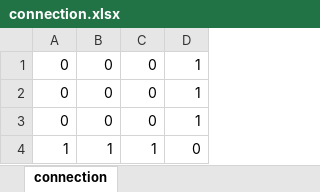
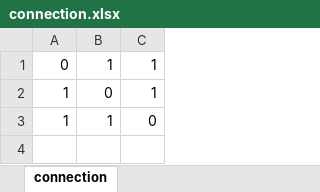
Before and after one commit to ecamenen/rgcca, an Excel workbook: inst/extdata/connection.xlsx, sheet connection, drawn as a sheet; values as stored, in another font and other column widths than the file's, no borders; removed rows and columns are numbered as before the commit, all else as after; the diff names each change by its address in the sheet, - before the commit and + after, or states it on an @@ line.

```diff
--- a/inst/extdata/connection.xlsx (sheet connection)
+++ b/inst/extdata/connection.xlsx (sheet connection)
-column C, rows 1-2: 0 | 0; row 4: 1
-B1: 0
+B1: 1
-A2: 0
+A2: 1
-row 3: 0 | 0 | 0 | 1
```
Also changed, not shown: inst/extdata/blocks.xlsx, 16 other files.
